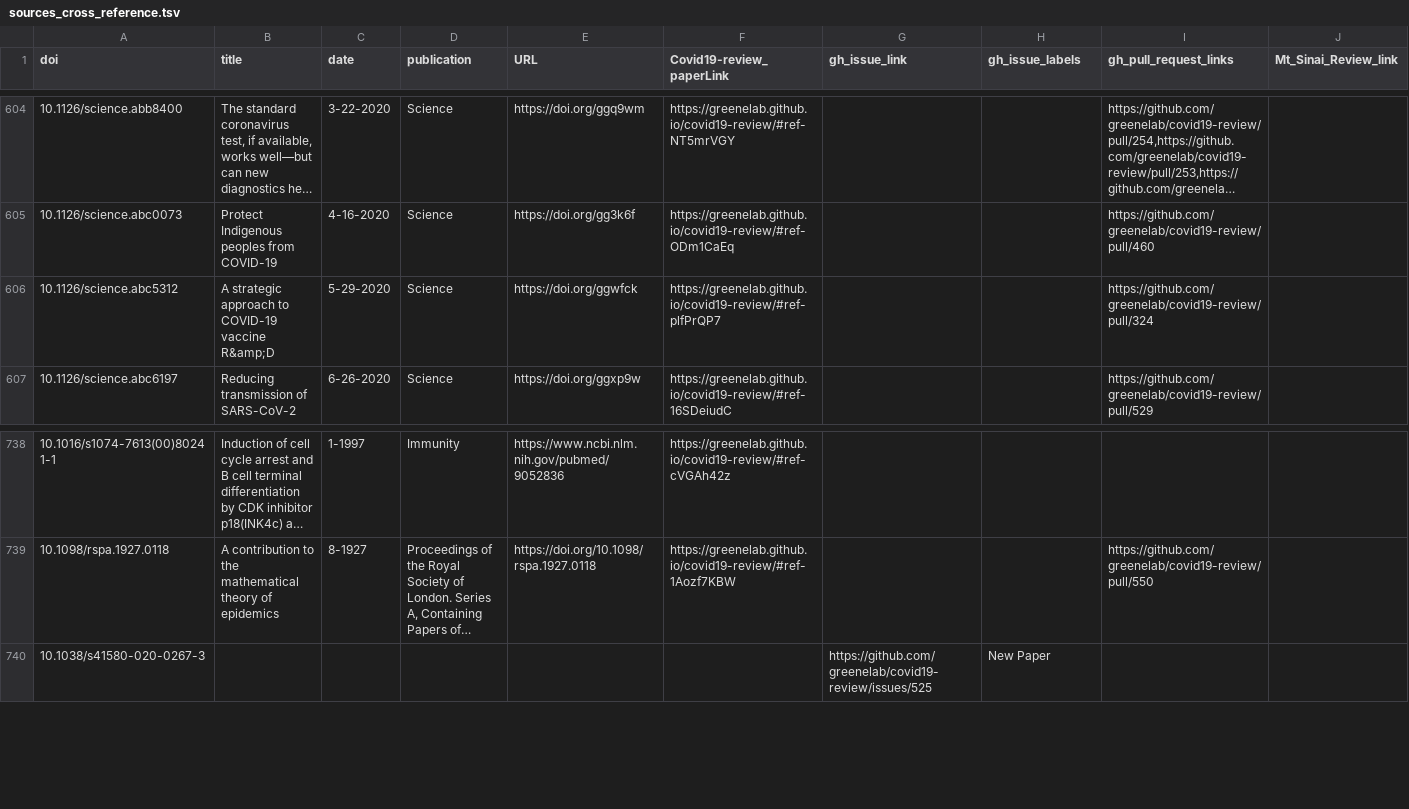
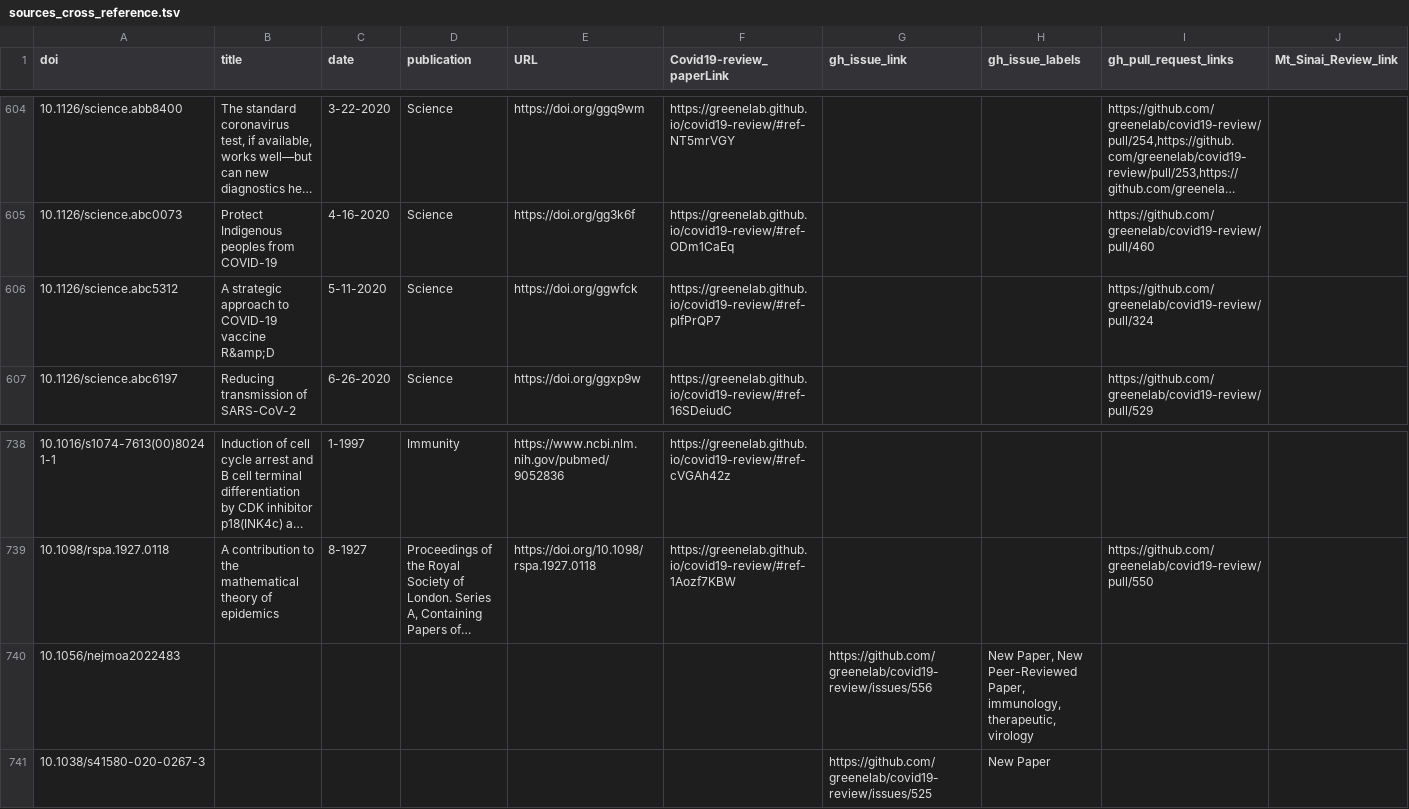
Before and after one commit to greenelab/covid19-review, a TSV file: sources_cross_reference.tsv, drawn as a sheet; only a part is shown, gaps mark what is left out; long unchanged cells end in …; the diff names each change by its address in the sheet, - before the commit and + after, or states it on an @@ line.

Commit message:
Merge pull request #557 from cbrueffer/cleanups [ci skip]
This build is based on
https://github.com/greenelab/covid19-review/commit/35cf2c5d4dafcd255188445883ad98889f8ae55b.

This commit was created by the following CI build and job:
https://github.com/greenelab/covid19-review/commit/35cf2c5d4dafcd255188445883ad98889f8ae55b/checks
https://github.com/greenelab/covid19-review/runs/189925694

```diff
--- a/sources_cross_reference.tsv
+++ b/sources_cross_reference.tsv
-C606 (date): 5-29-2020
+C606 (date): 5-11-2020
+row 740: 10.1056/nejmoa2022483 |  |  |  |  |  | https://github.com/greenelab/covid19-review/issues/556 | New Paper, New Peer-Reviewed Paper, immunology, therapeutic, virology
```
Also changed, not shown: 7 other files.
